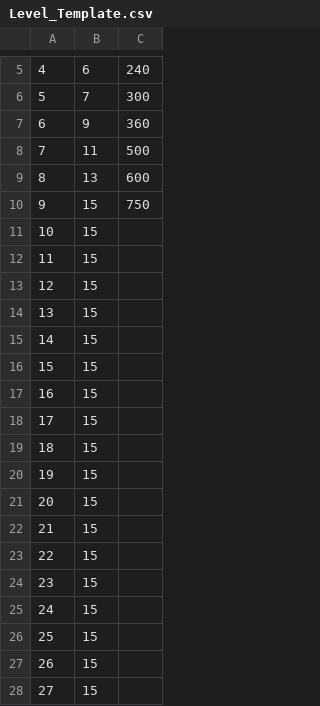
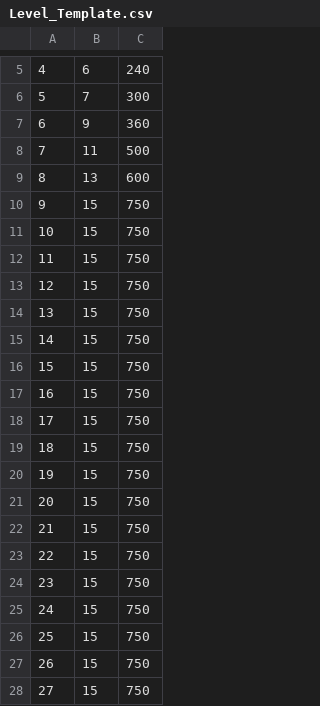
Before and after one commit to gcjung/project_ss, a CSV file: Assets/Resources/data/Level_Template.csv, drawn as a sheet; only a part is shown, gaps mark what is left out.

```diff
--- a/Assets/Resources/data/Level_Template.csv
+++ b/Assets/Resources/data/Level_Template.csv
@@ -10,19 +10,19 @@
 9,15,750
-10,15,
-11,15,
-12,15,
-13,15,
-14,15,
-15,15,
-16,15,
-17,15,
-18,15,
-19,15,
-20,15,
-21,15,
-22,15,
-23,15,
-24,15,
-25,15,
-26,15,
-27,15,
+10,15,750
+11,15,750
+12,15,750
+13,15,750
+14,15,750
+15,15,750
+16,15,750
+17,15,750
+18,15,750
+19,15,750
+20,15,750
+21,15,750
+22,15,750
+23,15,750
+24,15,750
+25,15,750
+26,15,750
+27,15,750
```
Also changed, not shown: 8 other files.
